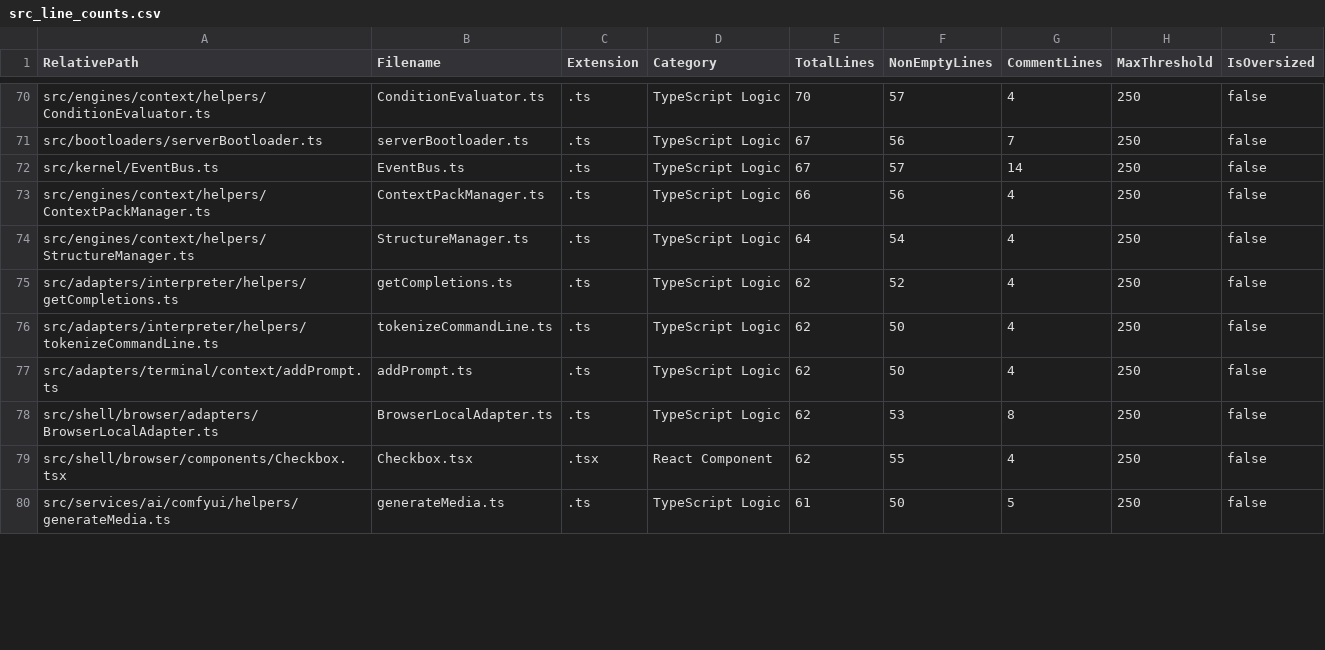
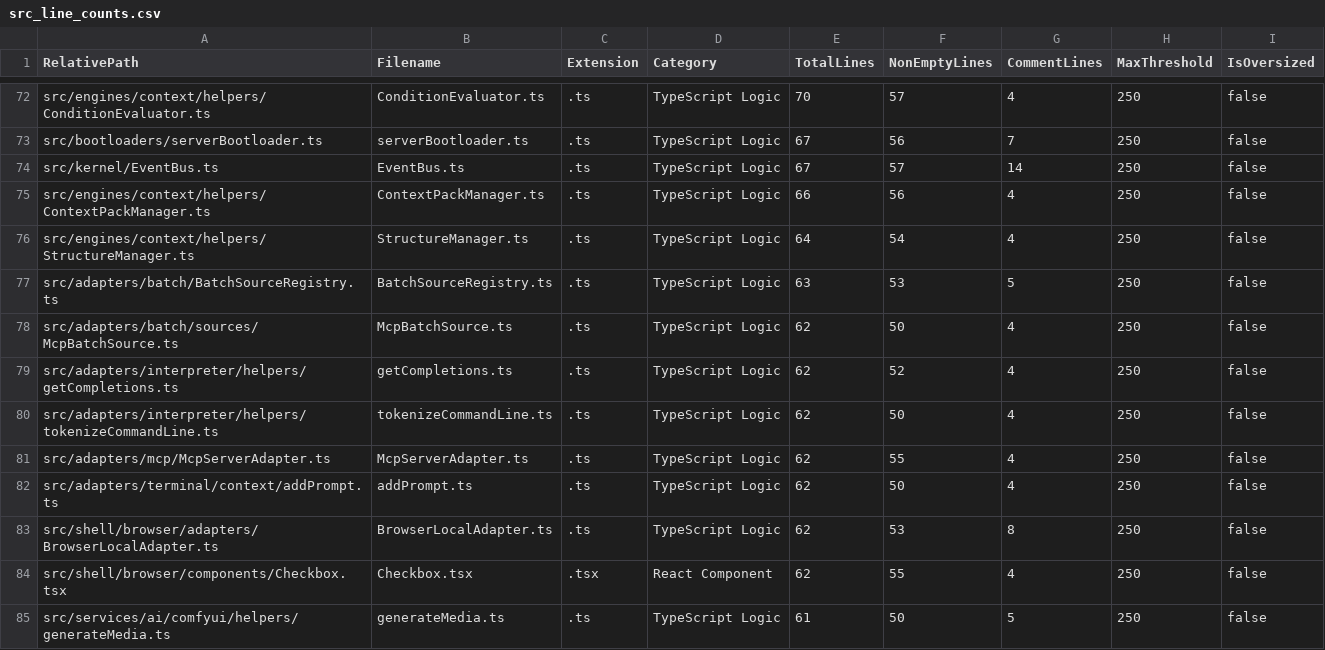
Before and after one commit to mattdaruma/JSAIOS, a CSV file: reports/src_line_counts.csv, drawn as a sheet; only a part is shown, gaps mark what is left out; the diff covers the shown part only.

Commit message:
feat(mcp): add Model Context Protocol client, server, and batch source adapters

```diff
--- a/reports/src_line_counts.csv
+++ b/reports/src_line_counts.csv
@@ -74,4 +76,7 @@ RelativePath,Filename,Extension,Category,TotalLines,NonEmptyLines,CommentLines,M
 "src/engines/context/helpers/StructureManager.ts","StructureManager.ts",".ts","TypeScript Logic",64,54,4,250,false
+"src/adapters/batch/BatchSourceRegistry.ts","BatchSourceRegistry.ts",".ts","TypeScript Logic",63,53,5,250,false
+"src/adapters/batch/sources/McpBatchSource.ts","McpBatchSource.ts",".ts","TypeScript Logic",62,50,4,250,false
 "src/adapters/interpreter/helpers/getCompletions.ts","getCompletions.ts",".ts","TypeScript Logic",62,52,4,250,false
 "src/adapters/interpreter/helpers/tokenizeCommandLine.ts","tokenizeCommandLine.ts",".ts","TypeScript Logic",62,50,4,250,false
+"src/adapters/mcp/McpServerAdapter.ts","McpServerAdapter.ts",".ts","TypeScript Logic",62,55,4,250,false
 "src/adapters/terminal/context/addPrompt.ts","addPrompt.ts",".ts","TypeScript Logic",62,50,4,250,false
```
Also changed, not shown: 3 added rows, 1 removed row and 2 edited cells elsewhere in this file, 9 other files.
